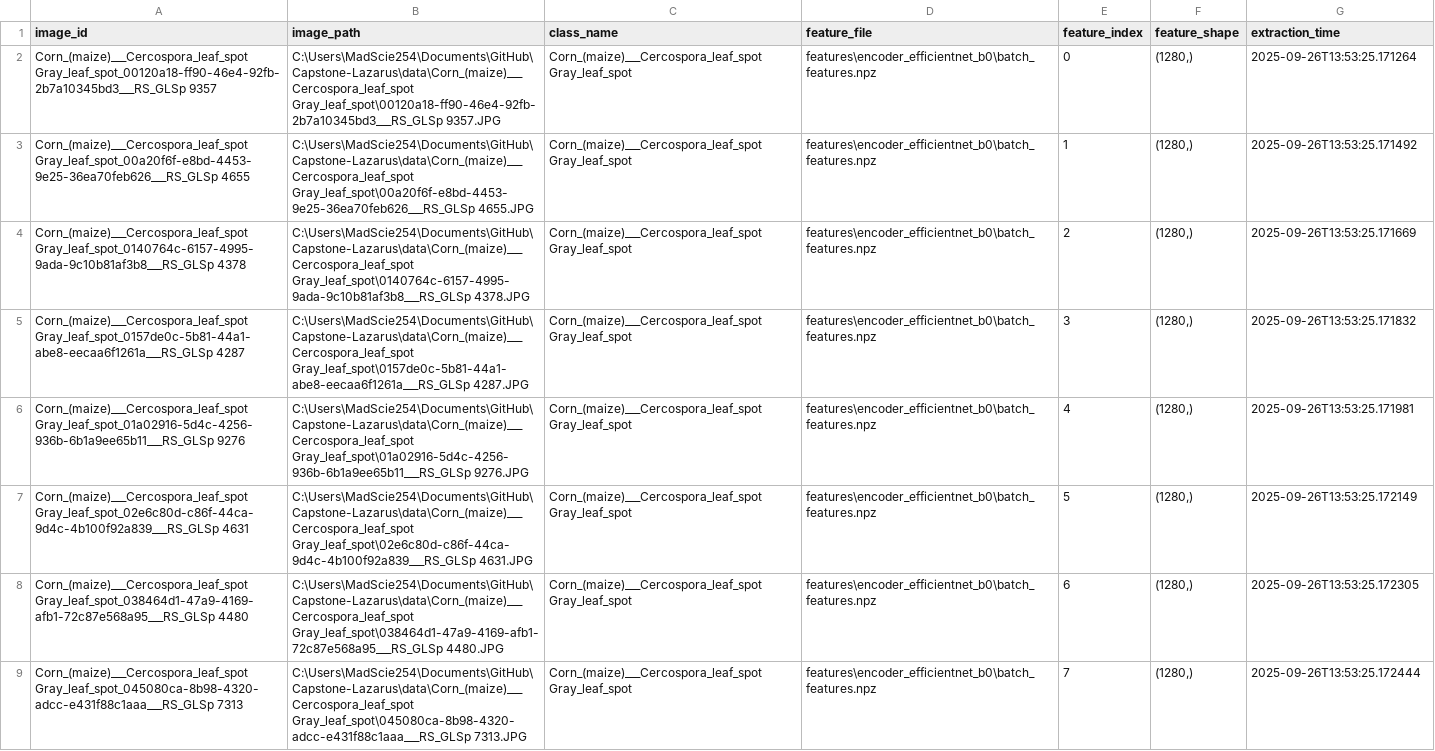
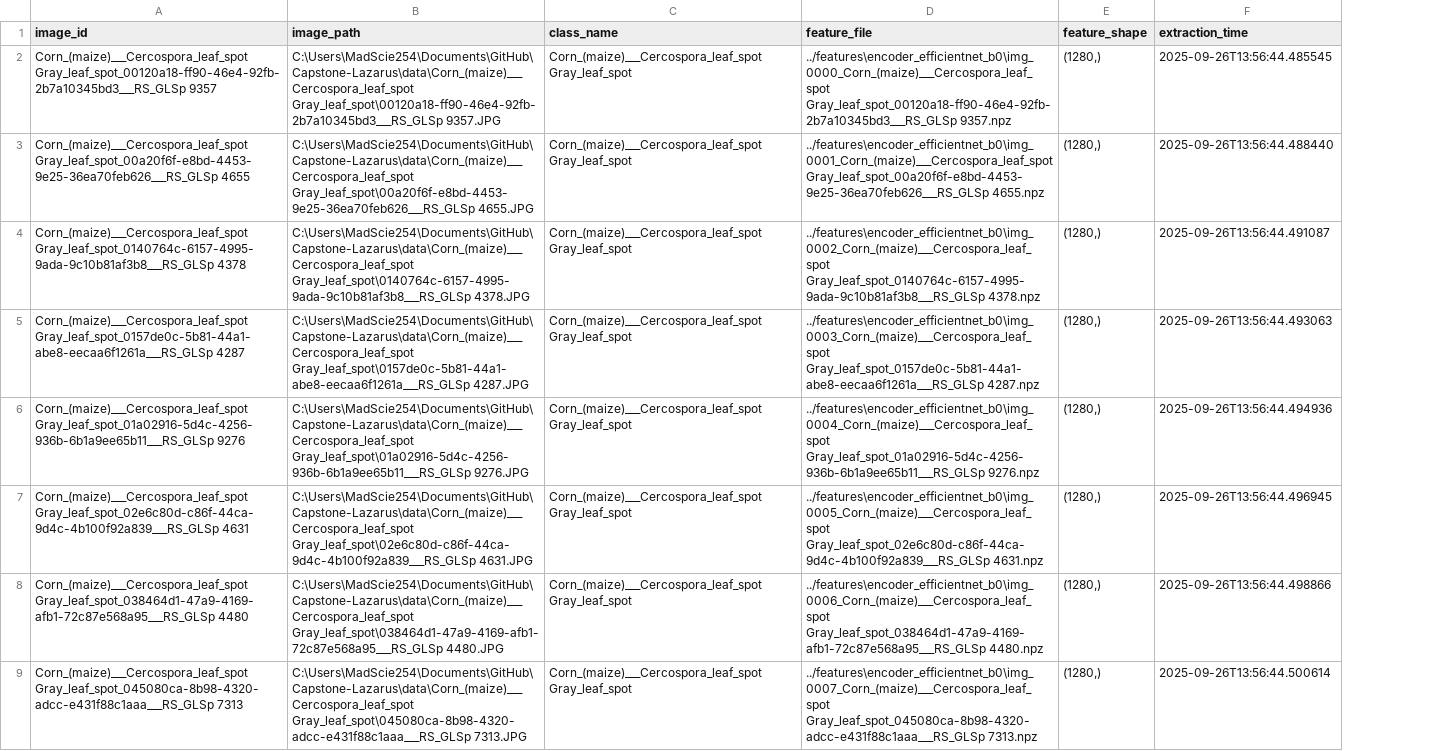
Before and after one commit to MadScie254/Capstone-Lazarus, a CSV file: features/manifest_features.v001.csv, drawn as a sheet; only a part is shown; removed rows and columns are numbered as before the commit, all else as after; the diff covers the shown part only; the diff names each change by its address in the sheet, - before the commit and + after, or states it on an @@ line.

Commit message:
Add new feature files for Corn (maize) Cercospora leaf spot images
- Added .npz files for images img_0028, img_0029, img_0030, img_0031, each containing features, image paths, image IDs, and extraction times.
- Each file includes structured data for model training and evaluation.

```diff
--- a/features/manifest_features.v001.csv
+++ b/features/manifest_features.v001.csv
-column E (feature_index), rows 2-9: 0 | 1 | 2 | 3 | 4 | 5 | 6 | 7
-D2 (feature_file): features\encoder_efficientnet_b0\batch_features.npz
+D2 (feature_file): ../features\encoder_efficientnet_b0\img_0000_Corn_(maize)___Cercospora_leaf_spot Gray_leaf_spot_00120a18-ff90-46e4-92fb-2b7a10345bd3___RS_GLSp 9357.npz
-F2 (extraction_time): 2025-09-26T13:53:25.171264
+F2 (extraction_time): 2025-09-26T13:56:44.485545
-D3 (feature_file): features\encoder_efficientnet_b0\batch_features.npz
+D3 (feature_file): ../features\encoder_efficientnet_b0\img_0001_Corn_(maize)___Cercospora_leaf_spot Gray_leaf_spot_00a20f6f-e8bd-4453-9e25-36ea70feb626___RS_GLSp 4655.npz
-F3 (extraction_time): 2025-09-26T13:53:25.171492
+F3 (extraction_time): 2025-09-26T13:56:44.488440
-D4 (feature_file): features\encoder_efficientnet_b0\batch_features.npz
+D4 (feature_file): ../features\encoder_efficientnet_b0\img_0002_Corn_(maize)___Cercospora_leaf_spot Gray_leaf_spot_0140764c-6157-4995-9ada-9c10b81af3b8___RS_GLSp 4378.npz
-F4 (extraction_time): 2025-09-26T13:53:25.171669
+F4 (extraction_time): 2025-09-26T13:56:44.491087
-D5 (feature_file): features\encoder_efficientnet_b0\batch_features.npz
+D5 (feature_file): ../features\encoder_efficientnet_b0\img_0003_Corn_(maize)___Cercospora_leaf_spot Gray_leaf_spot_0157de0c-5b81-44a1-abe8-eecaa6f1261a___RS_GLSp 4287.npz
-F5 (extraction_time): 2025-09-26T13:53:25.171832
+F5 (extraction_time): 2025-09-26T13:56:44.493063
-D6 (feature_file): features\encoder_efficientnet_b0\batch_features.npz
+D6 (feature_file): ../features\encoder_efficientnet_b0\img_0004_Corn_(maize)___Cercospora_leaf_spot Gray_leaf_spot_01a02916-5d4c-4256-936b-6b1a9ee65b11___RS_GLSp 9276.npz
-F6 (extraction_time): 2025-09-26T13:53:25.171981
+F6 (extraction_time): 2025-09-26T13:56:44.494936
-D7 (feature_file): features\encoder_efficientnet_b0\batch_features.npz
+D7 (feature_file): ../features\encoder_efficientnet_b0\img_0005_Corn_(maize)___Cercospora_leaf_spot Gray_leaf_spot_02e6c80d-c86f-44ca-9d4c-4b100f92a839___RS_GLSp 4631.npz
-F7 (extraction_time): 2025-09-26T13:53:25.172149
+F7 (extraction_time): 2025-09-26T13:56:44.496945
-D8 (feature_file): features\encoder_efficientnet_b0\batch_features.npz
+D8 (feature_file): ../features\encoder_efficientnet_b0\img_0006_Corn_(maize)___Cercospora_leaf_spot Gray_leaf_spot_038464d1-47a9-4169-afb1-72c87e568a95___RS_GLSp 4480.npz
-F8 (extraction_time): 2025-09-26T13:53:25.172305
+F8 (extraction_time): 2025-09-26T13:56:44.498866
-D9 (feature_file): features\encoder_efficientnet_b0\batch_features.npz
+D9 (feature_file): ../features\encoder_efficientnet_b0\img_0007_Corn_(maize)___Cercospora_leaf_spot Gray_leaf_spot_045080ca-8b98-4320-adcc-e431f88c1aaa___RS_GLSp 7313.npz
-F9 (extraction_time): 2025-09-26T13:53:25.172444
+F9 (extraction_time): 2025-09-26T13:56:44.500614
```
Also changed, not shown: 48 edited cells elsewhere in this file, 33 other files.
